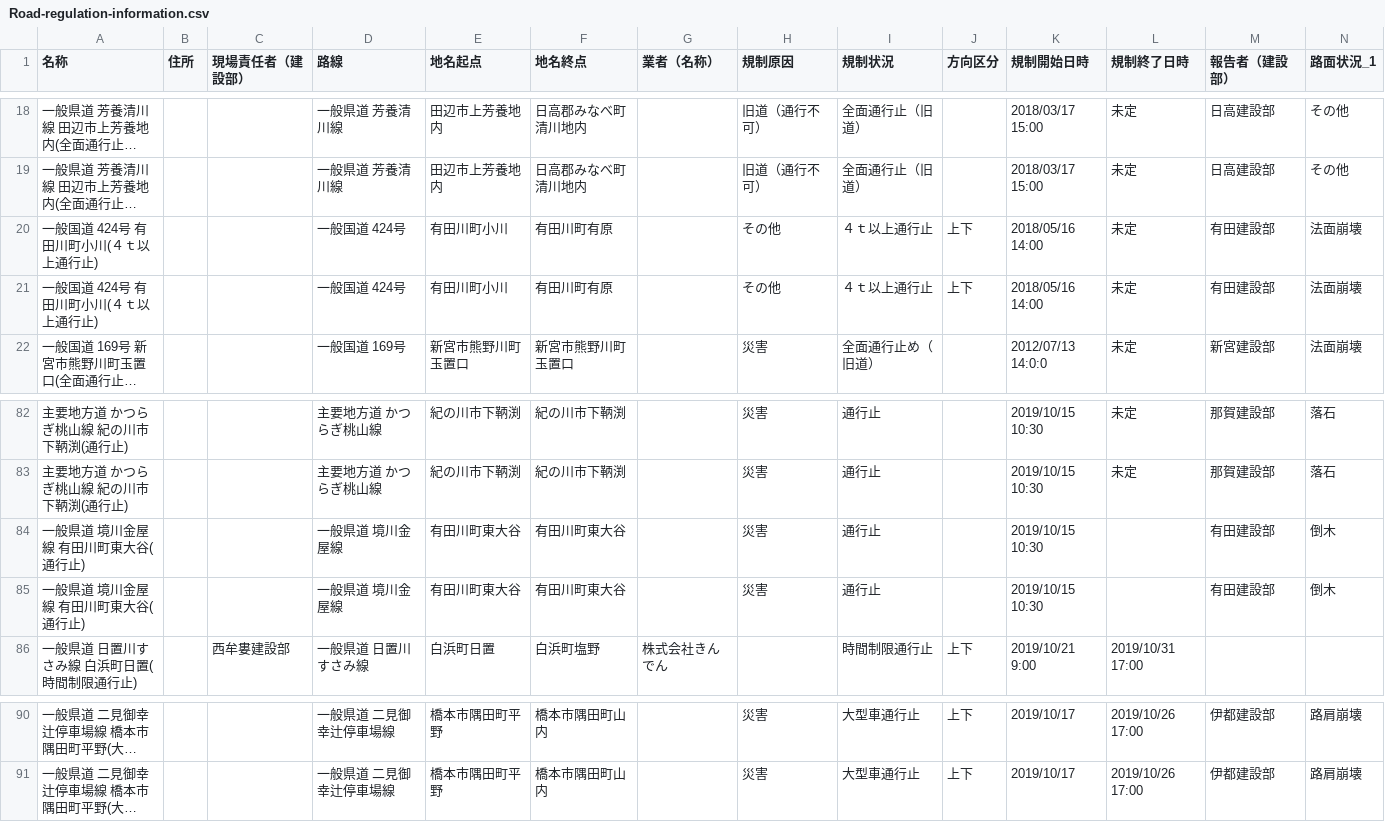
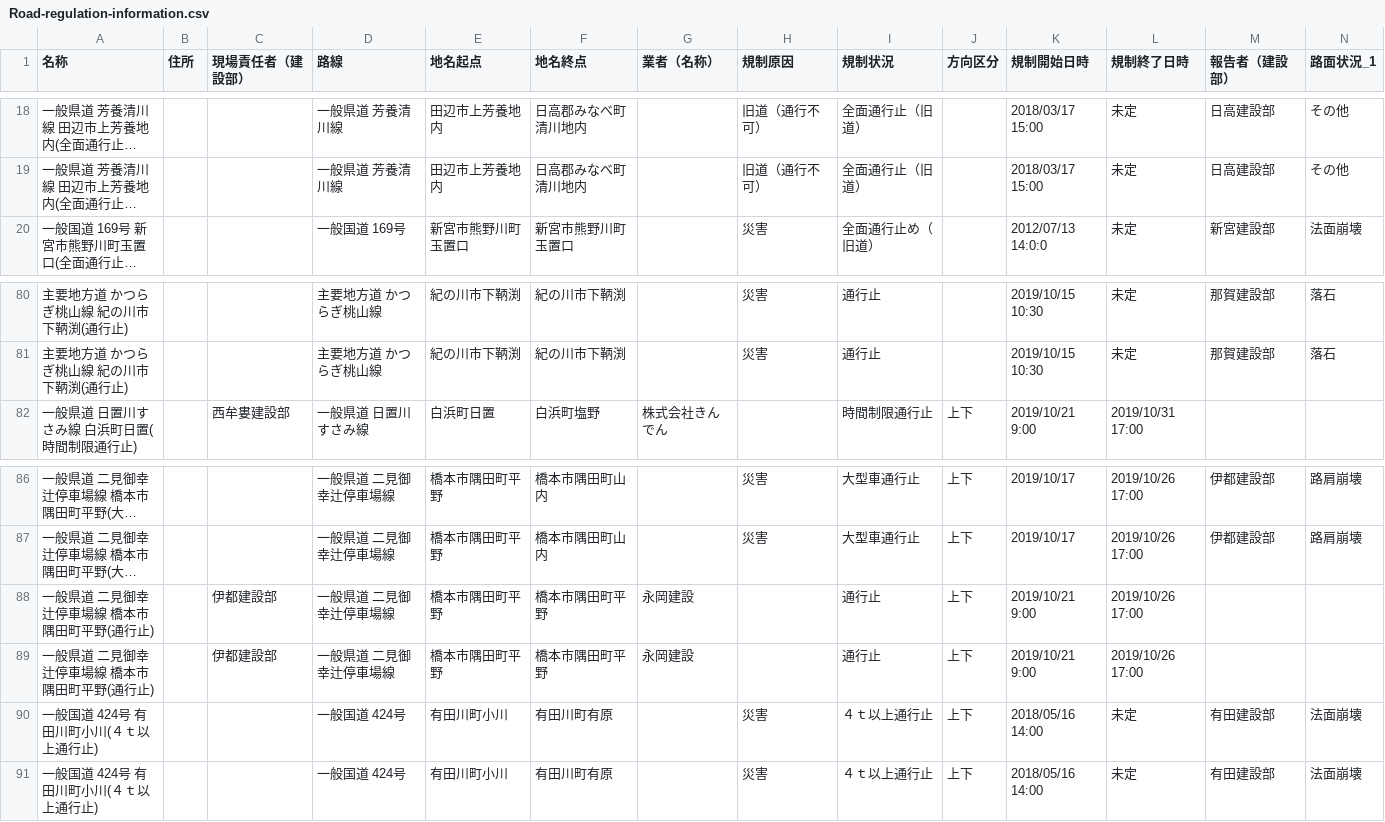
Before and after one commit to wakayama-pref-org/Road-regulation-information, a CSV file: CSV/Road-regulation-information.csv, drawn as a sheet; only a part is shown, gaps mark what is left out; long unchanged cells end in …; removed rows and columns are numbered as before the commit, all else as after; rows hold the shown columns only; the diff names each change by its address in the sheet, - before the commit and + after, or states it on an @@ line.

```diff
--- a/CSV/Road-regulation-information.csv
+++ b/CSV/Road-regulation-information.csv
-row 20: 一般国道 424号 有田川町小川(４ｔ以上通行止) |  |  | 一般国道 424号 | 有田川町小川 | 有田川町有原 |  | その他 | ４ｔ以上通行止 | 上下 | 2018/05/16 14:00 | 未定 | 有田建設部 | 法面崩壊
-row 21: 一般国道 424号 有田川町小川(４ｔ以上通行止) |  |  | 一般国道 424号 | 有田川町小川 | 有田川町有原 |  | その他 | ４ｔ以上通行止 | 上下 | 2018/05/16 14:00 | 未定 | 有田建設部 | 法面崩壊
-row 84: 一般県道 境川金屋線 有田川町東大谷(通行止) |  |  | 一般県道 境川金屋線 | 有田川町東大谷 | 有田川町東大谷 |  | 災害 | 通行止 |  | 2019/10/15 10:30 |  | 有田建設部 | 倒木
-row 85: 一般県道 境川金屋線 有田川町東大谷(通行止) |  |  | 一般県道 境川金屋線 | 有田川町東大谷 | 有田川町東大谷 |  | 災害 | 通行止 |  | 2019/10/15 10:30 |  | 有田建設部 | 倒木
+row 88: 一般県道 二見御幸辻停車場線 橋本市隅田町平野(通行止) |  | 伊都建設部 | 一般県道 二見御幸辻停車場線 | 橋本市隅田町平野 | 橋本市隅田町平野 | 永岡建設 |  | 通行止 | 上下 | 2019/10/21 9:00 | 2019/10/26 17:00
+row 89: 一般県道 二見御幸辻停車場線 橋本市隅田町平野(通行止) |  | 伊都建設部 | 一般県道 二見御幸辻停車場線 | 橋本市隅田町平野 | 橋本市隅田町平野 | 永岡建設 |  | 通行止 | 上下 | 2019/10/21 9:00 | 2019/10/26 17:00
+row 90: 一般国道 424号 有田川町小川(４ｔ以上通行止) |  |  | 一般国道 424号 | 有田川町小川 | 有田川町有原 |  | 災害 | ４ｔ以上通行止 | 上下 | 2018/05/16 14:00 | 未定 | 有田建設部 | 法面崩壊
+row 91: 一般国道 424号 有田川町小川(４ｔ以上通行止) |  |  | 一般国道 424号 | 有田川町小川 | 有田川町有原 |  | 災害 | ４ｔ以上通行止 | 上下 | 2018/05/16 14:00 | 未定 | 有田建設部 | 法面崩壊
```
Also changed, not shown: 3 other files.
